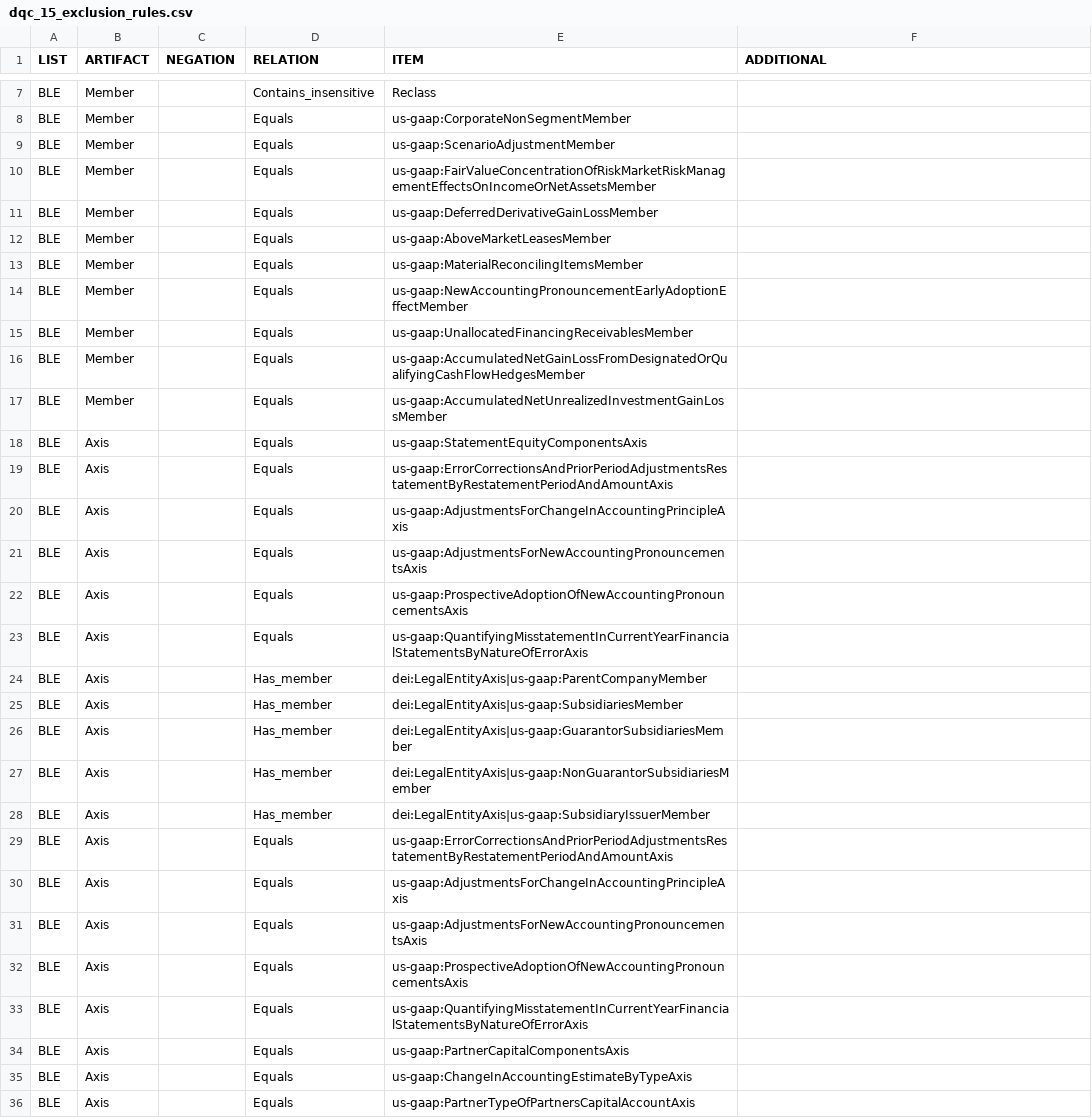
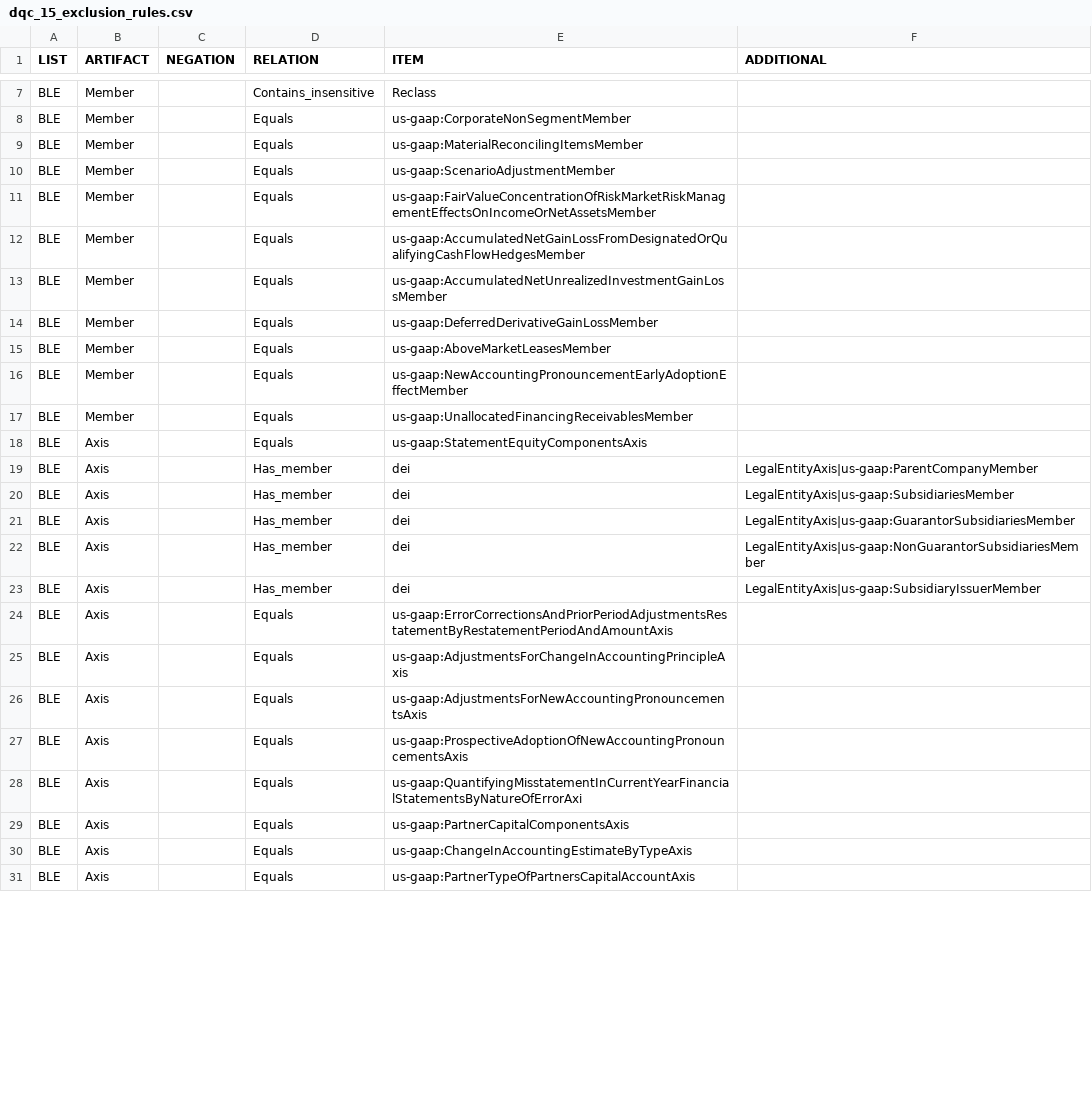
Before and after one commit to DataQualityCommittee/dqc_us_rules, a CSV file: dqc_us_rules/resources/DQC_US_0015/dqc_15_exclusion_rules.csv, drawn as a sheet; only a part is shown, gaps mark what is left out; the diff covers the shown part only.

Commit message:
XS-3165: Updated the exclusion list to V2

```diff
--- a/dqc_us_rules/resources/DQC_US_0015/dqc_15_exclusion_rules.csv
+++ b/dqc_us_rules/resources/DQC_US_0015/dqc_15_exclusion_rules.csv
@@ -8,12 +8,17 @@ BLE,Member,,Contains_insensitive,Reclass
 BLE,Member,,Equals,us-gaap:CorporateNonSegmentMember
+BLE,Member,,Equals,us-gaap:MaterialReconcilingItemsMember
 BLE,Member,,Equals,us-gaap:ScenarioAdjustmentMember
 BLE,Member,,Equals,us-gaap:FairValueConcentrationOfRiskMarketRiskManagementEffectsOnIncomeOrNetAssetsMember
+BLE,Member,,Equals,us-gaap:AccumulatedNetGainLossFromDesignatedOrQualifyingCashFlowHedgesMember
+BLE,Member,,Equals,us-gaap:AccumulatedNetUnrealizedInvestmentGainLossMember
 BLE,Member,,Equals,us-gaap:DeferredDerivativeGainLossMember
 BLE,Member,,Equals,us-gaap:AboveMarketLeasesMember
-BLE,Member,,Equals,us-gaap:MaterialReconcilingItemsMember
 BLE,Member,,Equals,us-gaap:NewAccountingPronouncementEarlyAdoptionEffectMember
 BLE,Member,,Equals,us-gaap:UnallocatedFinancingReceivablesMember
-BLE,Member,,Equals,us-gaap:AccumulatedNetGainLossFromDesignatedOrQualifyingCashFlowHedgesMember
-BLE,Member,,Equals,us-gaap:AccumulatedNetUnrealizedInvestmentGainLossMember
 BLE,Axis,,Equals,us-gaap:StatementEquityComponentsAxis
+BLE,Axis,,Has_member,dei,LegalEntityAxis|us-gaap:ParentCompanyMember
+BLE,Axis,,Has_member,dei,LegalEntityAxis|us-gaap:SubsidiariesMember
+BLE,Axis,,Has_member,dei,LegalEntityAxis|us-gaap:GuarantorSubsidiariesMember
+BLE,Axis,,Has_member,dei,LegalEntityAxis|us-gaap:NonGuarantorSubsidiariesMember
+BLE,Axis,,Has_member,dei,LegalEntityAxis|us-gaap:SubsidiaryIssuerMember
 BLE,Axis,,Equals,us-gaap:ErrorCorrectionsAndPriorPeriodAdjustmentsRestatementByRestatementPeriodAndAmountAxis
@@ -22,13 +27,3 @@ BLE,Axis,,Equals,us-gaap:AdjustmentsForNewAccountingPronouncementsAxis
 BLE,Axis,,Equals,us-gaap:ProspectiveAdoptionOfNewAccountingPronouncementsAxis
-BLE,Axis,,Equals,us-gaap:QuantifyingMisstatementInCurrentYearFinancialStatementsByNatureOfErrorAxis
-BLE,Axis,,Has_member,dei:LegalEntityAxis|us-gaap:ParentCompanyMember
-BLE,Axis,,Has_member,dei:LegalEntityAxis|us-gaap:SubsidiariesMember
-BLE,Axis,,Has_member,dei:LegalEntityAxis|us-gaap:GuarantorSubsidiariesMember
-BLE,Axis,,Has_member,dei:LegalEntityAxis|us-gaap:NonGuarantorSubsidiariesMember
-BLE,Axis,,Has_member,dei:LegalEntityAxis|us-gaap:SubsidiaryIssuerMember
-BLE,Axis,,Equals,us-gaap:ErrorCorrectionsAndPriorPeriodAdjustmentsRestatementByRestatementPeriodAndAmountAxis
-BLE,Axis,,Equals,us-gaap:AdjustmentsForChangeInAccountingPrincipleAxis
-BLE,Axis,,Equals,us-gaap:AdjustmentsForNewAccountingPronouncementsAxis
-BLE,Axis,,Equals,us-gaap:ProspectiveAdoptionOfNewAccountingPronouncementsAxis
-BLE,Axis,,Equals,us-gaap:QuantifyingMisstatementInCurrentYearFinancialStatementsByNatureOfErrorAxis
+BLE,Axis,,Equals,us-gaap:QuantifyingMisstatementInCurrentYearFinancialStatementsByNatureOfErrorAxi
 BLE,Axis,,Equals,us-gaap:PartnerCapitalComponentsAxis
```
Also changed, not shown: 3 edited cells elsewhere in this file.
